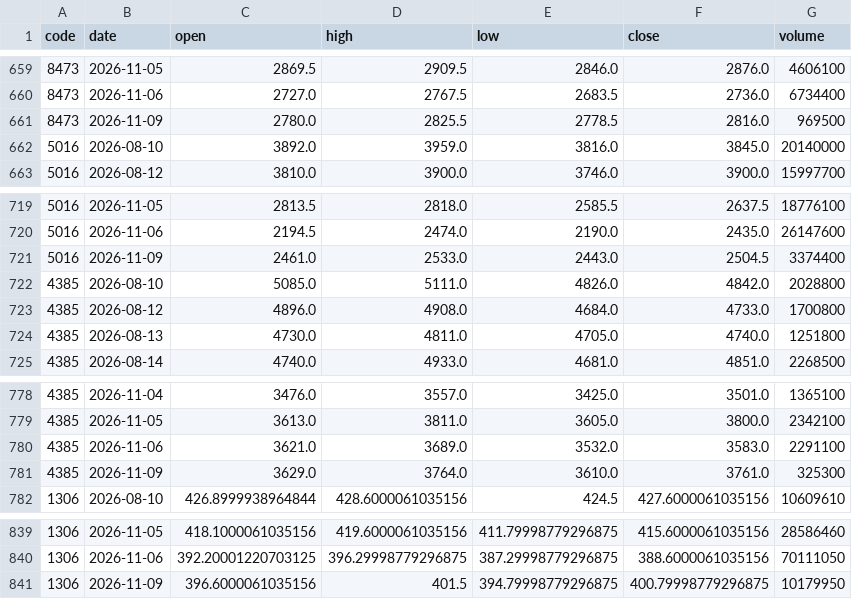
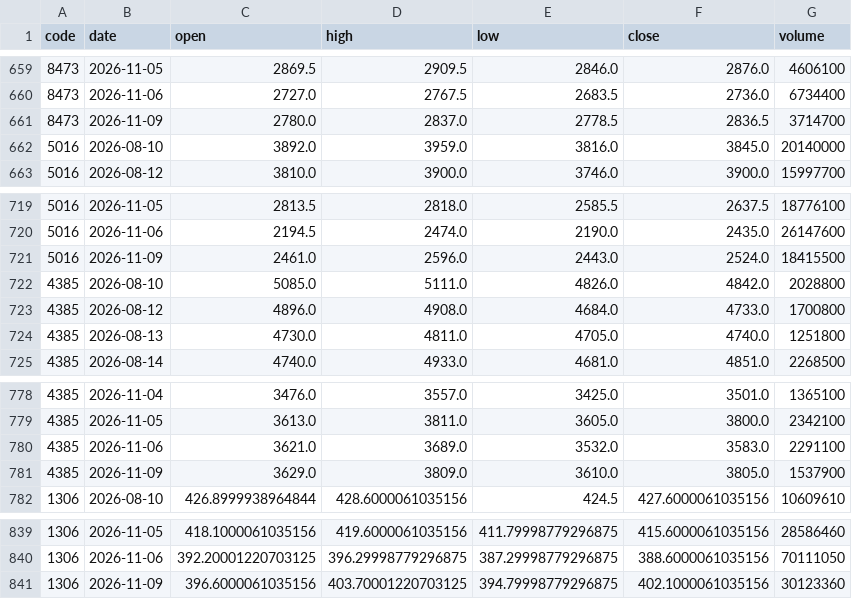
Before and after one commit to gudianjun/jp-bars, a CSV file: data/latest.csv, drawn as a sheet; only a part is shown, gaps mark what is left out; the diff covers the shown part only.

```diff
--- a/data/latest.csv
+++ b/data/latest.csv
@@ -660,3 +660,3 @@ code,date,open,high,low,close,volume
 8473,2026-11-06,2727.0,2767.5,2683.5,2736.0,6734400
-8473,2026-11-09,2780.0,2825.5,2778.5,2816.0,969500
+8473,2026-11-09,2780.0,2837.0,2778.5,2836.5,3714700
 5016,2026-08-10,3892.0,3959.0,3816.0,3845.0,20140000
@@ -720,3 +720,3 @@ code,date,open,high,low,close,volume
 5016,2026-11-06,2194.5,2474.0,2190.0,2435.0,26147600
-5016,2026-11-09,2461.0,2533.0,2443.0,2504.5,3374400
+5016,2026-11-09,2461.0,2596.0,2443.0,2524.0,18415500
 4385,2026-08-10,5085.0,5111.0,4826.0,4842.0,2028800
@@ -780,3 +780,3 @@ code,date,open,high,low,close,volume
 4385,2026-11-06,3621.0,3689.0,3532.0,3583.0,2291100
-4385,2026-11-09,3629.0,3764.0,3610.0,3761.0,325300
+4385,2026-11-09,3629.0,3809.0,3610.0,3805.0,1537900
 1306,2026-08-10,426.8999938964844,428.6000061035156,424.5,427.6000061035156,10609610
@@ -840,2 +840,2 @@ code,date,open,high,low,close,volume
 1306,2026-11-06,392.20001220703125,396.29998779296875,387.29998779296875,388.6000061035156,70111050
-1306,2026-11-09,396.6000061035156,401.5,394.79998779296875,400.79998779296875,10179950
+1306,2026-11-09,396.6000061035156,403.70001220703125,394.79998779296875,402.1000061035156,30123360
```
Also changed, not shown: 31 edited cells elsewhere in this file, 1 other file.
